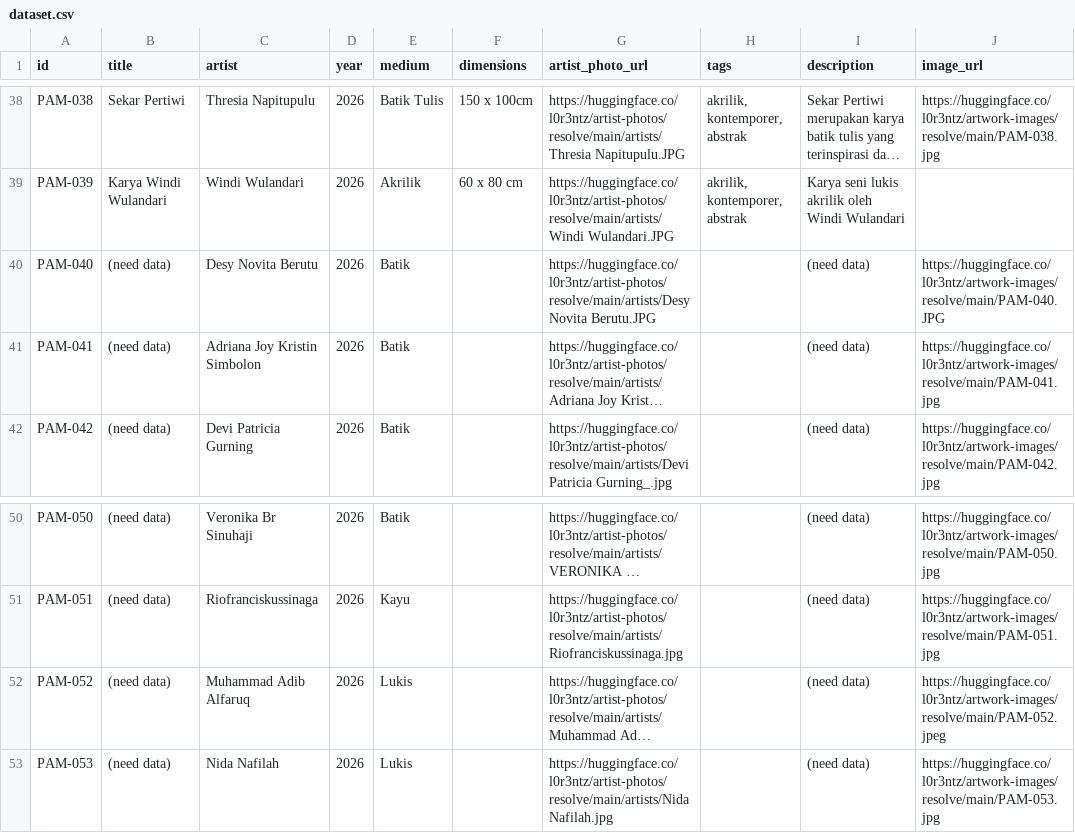
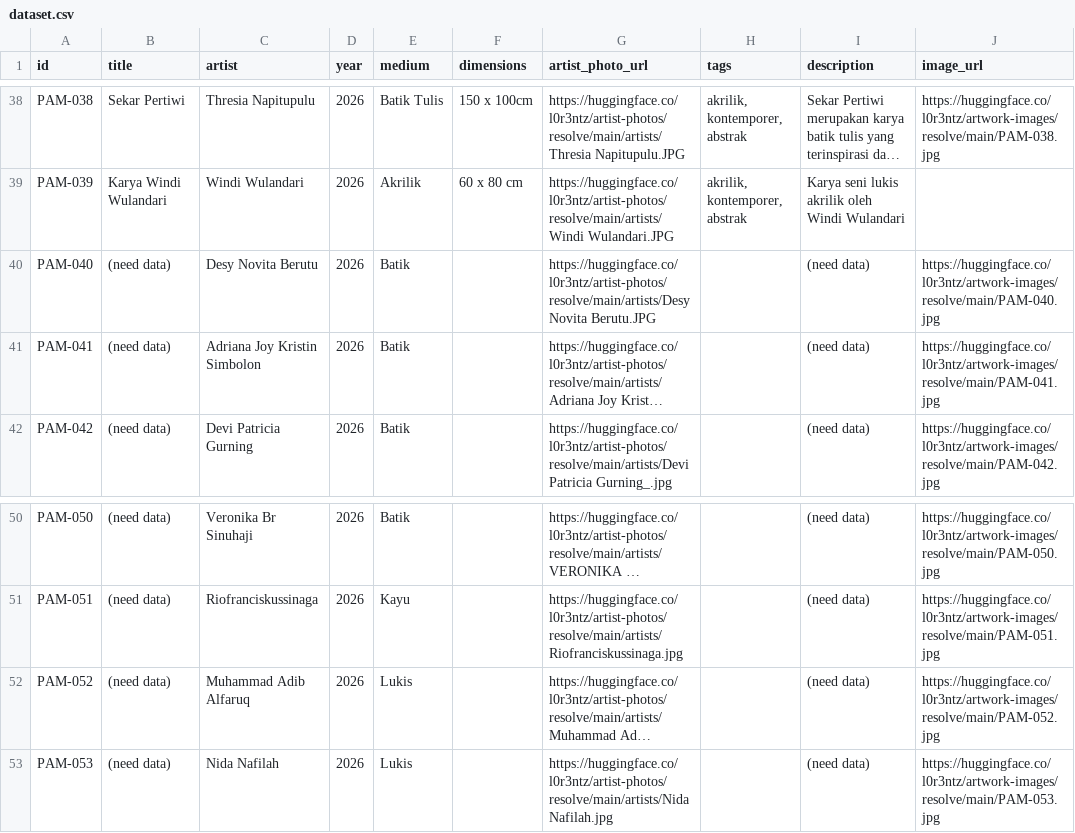
Before and after one commit to L0r3ntz/UNIMED-Art-Exhibition, a CSV file: dataset.csv, drawn as a sheet; only a part is shown, gaps mark what is left out; long unchanged cells end in …; the diff names each change by its address in the sheet, - before the commit and + after, or states it on an @@ line.

Commit message:
compress new artwork images PAM-040 to PAM-054

```diff
--- a/dataset.csv
+++ b/dataset.csv
-J40 (image_url): https://huggingface.co/l0r3ntz/artwork-images/resolve/main/PAM-040.JPG
+J40 (image_url): https://huggingface.co/l0r3ntz/artwork-images/resolve/main/PAM-040.jpg
-J52 (image_url): https://huggingface.co/l0r3ntz/artwork-images/resolve/main/PAM-052.jpeg
+J52 (image_url): https://huggingface.co/l0r3ntz/artwork-images/resolve/main/PAM-052.jpg
```
